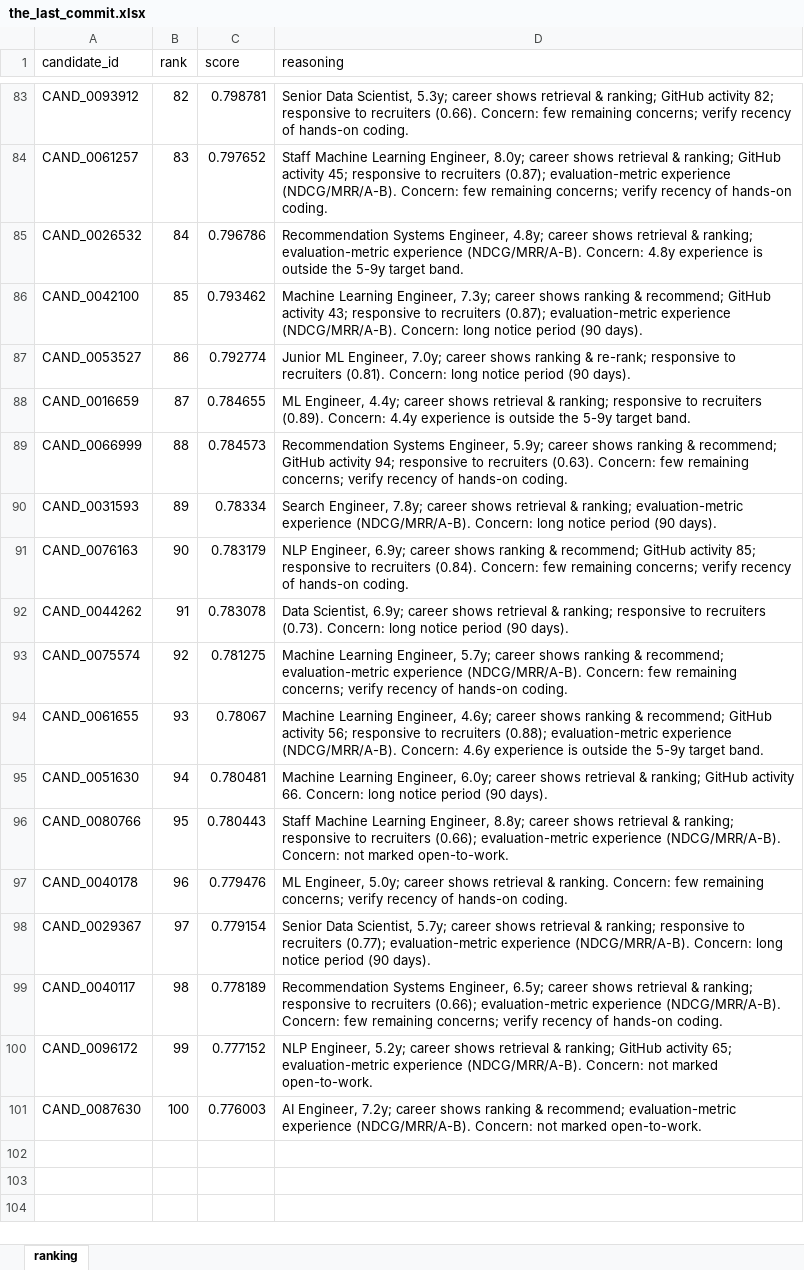
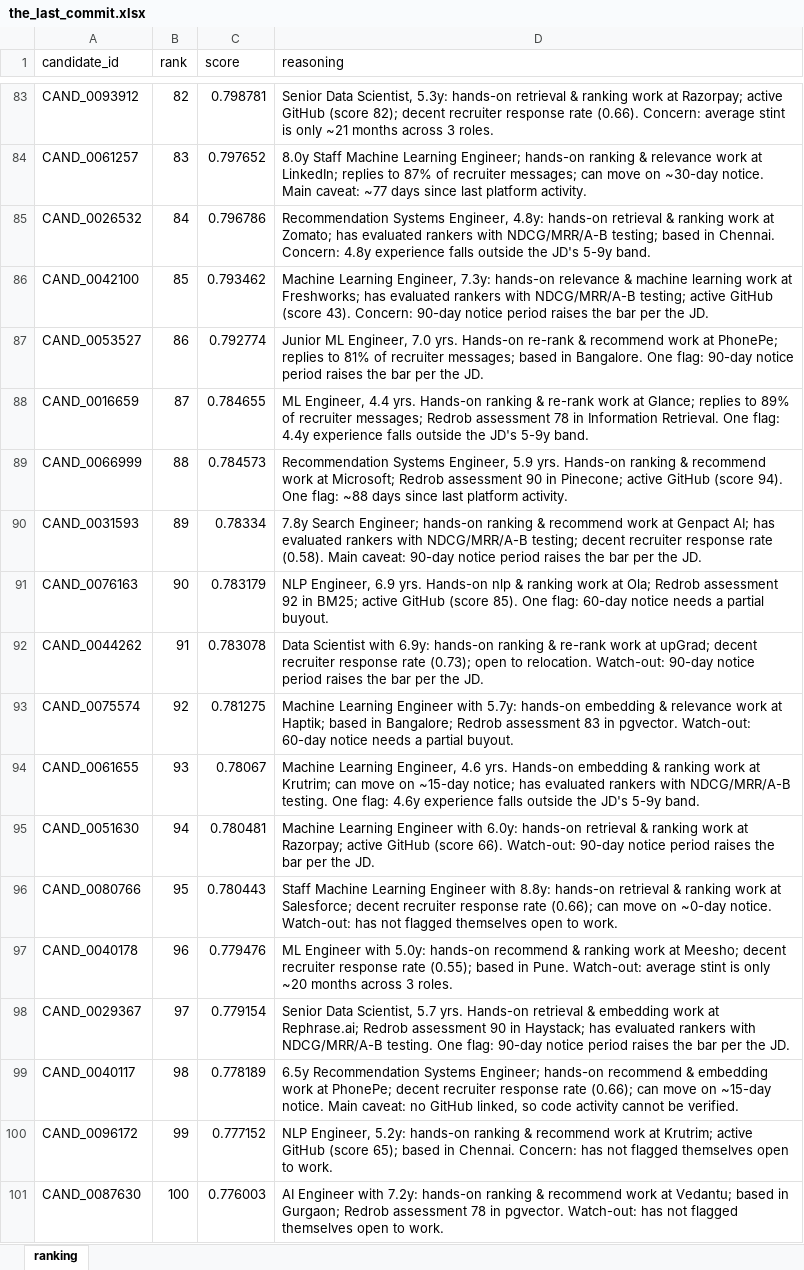
Before and after one commit to anshul23102/redrob-candidate-ranker, an Excel workbook: the_last_commit.xlsx, sheet ranking, drawn as a sheet; only a part is shown, gaps mark what is left out; values as stored, in another font and other column widths than the file's, no borders; the diff covers the shown part only; the diff names each change by its address in the sheet, - before the commit and + after, or states it on an @@ line.

```diff
--- a/the_last_commit.xlsx (sheet ranking)
+++ b/the_last_commit.xlsx (sheet ranking)
-D83 (reasoning): …Data Scientist, 5.3y; career shows retrieval & ranking; GitHub activity 82; responsive to recruiters (0.66). Concern: few remaining concerns; verify recency of hands-on coding.
+D83 (reasoning): …Data Scientist, 5.3y: hands-on retrieval & ranking work at Razorpay; active GitHub (score 82); decent recruiter response rate (0.66). Concern: average stint is only ~21 months across 3 roles.
-D84 (reasoning): Staff Machine Learning Engineer, 8.0y; career shows retrieval & ranking; GitHub activity 45; responsive to recruiters (0.87); evaluation-metric experience (NDCG/MRR/A-B). Concern: few remaining concerns; verify recency of hands-on coding.
+D84 (reasoning): 8.0y Staff Machine Learning Engineer; hands-on ranking & relevance work at LinkedIn; replies to 87% of recruiter messages; can move on ~30-day notice. Main caveat: ~77 days since last platform activity.
-D85 (reasoning): …Systems Engineer, 4.8y; career shows retrieval & ranking; evaluation-metric experience (NDCG/MRR/A-B). Concern: 4.8y experience is outside the 5-9y target band.
+D85 (reasoning): …Systems Engineer, 4.8y: hands-on retrieval & ranking work at Zomato; has evaluated rankers with NDCG/MRR/A-B testing; based in Chennai. Concern: 4.8y experience falls outside the JD's 5-9y band.
-D86 (reasoning): …Learning Engineer, 7.3y; career shows ranking & recommend; GitHub activity 43; responsive to recruiters (0.87); evaluation-metric experience (NDCG/MRR/A-B). Concern: long notice period (90 days).
+D86 (reasoning): …Learning Engineer, 7.3y: hands-on relevance & machine learning work at Freshworks; has evaluated rankers with NDCG/MRR/A-B testing; active GitHub (score 43). Concern: 90-day notice period raises the bar per the JD.
-D87 (reasoning): …ML Engineer, 7.0y; career shows ranking & re-rank; responsive to recruiters (0.81). Concern: long notice period (90 days).
+D87 (reasoning): …ML Engineer, 7.0 yrs. Hands-on re-rank & recommend work at PhonePe; replies to 81% of recruiter messages; based in Bangalore. One flag: 90-day notice period raises the bar per the JD.
-D88 (reasoning): ML Engineer, 4.4y; career shows retrieval & ranking; responsive to recruiters (0.89). Concern: 4.4y experience is outside the 5-9y target band.
+D88 (reasoning): ML Engineer, 4.4 yrs. Hands-on ranking & re-rank work at Glance; replies to 89% of recruiter messages; Redrob assessment 78 in Information Retrieval. One flag: 4.4y experience falls outside the JD's 5-9y band.
-D89 (reasoning): …Systems Engineer, 5.9y; career shows ranking & recommend; GitHub activity 94; responsive to recruiters (0.63). Concern: few remaining concerns; verify recency of hands-on coding.
+D89 (reasoning): …Systems Engineer, 5.9 yrs. Hands-on ranking & recommend work at Microsoft; Redrob assessment 90 in Pinecone; active GitHub (score 94). One flag: ~88 days since last platform activity.
-D90 (reasoning): Search Engineer, 7.8y; career shows retrieval & ranking; evaluation-metric experience (NDCG/MRR/A-B). Concern: long notice period (90 days).
+D90 (reasoning): 7.8y Search Engineer; hands-on ranking & recommend work at Genpact AI; has evaluated rankers with NDCG/MRR/A-B testing; decent recruiter response rate (0.58). Main caveat: 90-day notice period raises the bar per the JD.
-D91 (reasoning): NLP Engineer, 6.9y; career shows ranking & recommend; GitHub activity 85; responsive to recruiters (0.84). Concern: few remaining concerns; verify recency of hands-on coding.
+D91 (reasoning): NLP Engineer, 6.9 yrs. Hands-on nlp & ranking work at Ola; Redrob assessment 92 in BM25; active GitHub (score 85). One flag: 60-day notice needs a partial buyout.
-D92 (reasoning): Data Scientist, 6.9y; career shows retrieval & ranking; responsive to recruiters (0.73). Concern: long notice period (90 days).
+D92 (reasoning): Data Scientist with 6.9y: hands-on ranking & re-rank work at upGrad; decent recruiter response rate (0.73); open to relocation. Watch-out: 90-day notice period raises the bar per the JD.
-D93 (reasoning): Machine Learning Engineer, 5.7y; career shows ranking & recommend; evaluation-metric experience (NDCG/MRR/A-B). Concern: few remaining concerns; verify recency of hands-on coding.
+D93 (reasoning): Machine Learning Engineer with 5.7y: hands-on embedding & relevance work at Haptik; based in Bangalore; Redrob assessment 83 in pgvector. Watch-out: 60-day notice needs a partial buyout.
-D94 (reasoning): …Learning Engineer, 4.6y; career shows ranking & recommend; GitHub activity 56; responsive to recruiters (0.88); evaluation-metric experience (NDCG/MRR/A-B). Concern: 4.6y experience is outside the 5-9y target band.
+D94 (reasoning): …Learning Engineer, 4.6 yrs. Hands-on embedding & ranking work at Krutrim; can move on ~15-day notice; has evaluated rankers with NDCG/MRR/A-B testing. One flag: 4.6y experience falls outside the JD's 5-9y band.
-D95 (reasoning): Machine Learning Engineer, 6.0y; career shows retrieval & ranking; GitHub activity 66. Concern: long notice period (90 days).
+D95 (reasoning): Machine Learning Engineer with 6.0y: hands-on retrieval & ranking work at Razorpay; active GitHub (score 66). Watch-out: 90-day notice period raises the bar per the JD.
-D96 (reasoning): …Machine Learning Engineer, 8.8y; career shows retrieval & ranking; responsive to recruiters (0.66); evaluation-metric experience (NDCG/MRR/A-B). Concern: not marked open-to-work.
+D96 (reasoning): …Machine Learning Engineer with 8.8y: hands-on retrieval & ranking work at Salesforce; decent recruiter response rate (0.66); can move on ~0-day notice. Watch-out: has not flagged themselves open to work.
-D97 (reasoning): ML Engineer, 5.0y; career shows retrieval & ranking. Concern: few remaining concerns; verify recency of hands-on coding.
+D97 (reasoning): ML Engineer with 5.0y: hands-on recommend & ranking work at Meesho; decent recruiter response rate (0.55); based in Pune. Watch-out: average stint is only ~20 months across 3 roles.
-D98 (reasoning): …Data Scientist, 5.7y; career shows retrieval & ranking; responsive to recruiters (0.77); evaluation-metric experience (NDCG/MRR/A-B). Concern: long notice period (90 days).
+D98 (reasoning): …Data Scientist, 5.7 yrs. Hands-on retrieval & embedding work at Rephrase.ai; Redrob assessment 90 in Haystack; has evaluated rankers with NDCG/MRR/A-B testing. One flag: 90-day notice period raises the bar per the JD.
-D99 (reasoning): Recommendation Systems Engineer, 6.5y; career shows retrieval & ranking; responsive to recruiters (0.66); evaluation-metric experience (NDCG/MRR/A-B). Concern: few remaining concerns; verify recency of hands-on coding.
+D99 (reasoning): 6.5y Recommendation Systems Engineer; hands-on recommend & embedding work at PhonePe; decent recruiter response rate (0.66); can move on ~15-day notice. Main caveat: no GitHub linked, so code activity cannot be verified.
-D100 (reasoning): NLP Engineer, 5.2y; career shows retrieval & ranking; GitHub activity 65; evaluation-metric experience (NDCG/MRR/A-B). Concern: not marked open-to-work.
+D100 (reasoning): NLP Engineer, 5.2y: hands-on ranking & recommend work at Krutrim; active GitHub (score 65); based in Chennai. Concern: has not flagged themselves open to work.
-D101 (reasoning): AI Engineer, 7.2y; career shows ranking & recommend; evaluation-metric experience (NDCG/MRR/A-B). Concern: not marked open-to-work.
+D101 (reasoning): AI Engineer with 7.2y: hands-on ranking & recommend work at Vedantu; based in Gurgaon; Redrob assessment 78 in pgvector. Watch-out: has not flagged themselves open to work.
```
Also changed, not shown: 81 edited cells elsewhere in this sheet, submission_package/the_last_commit.xlsx, 4 other files.
